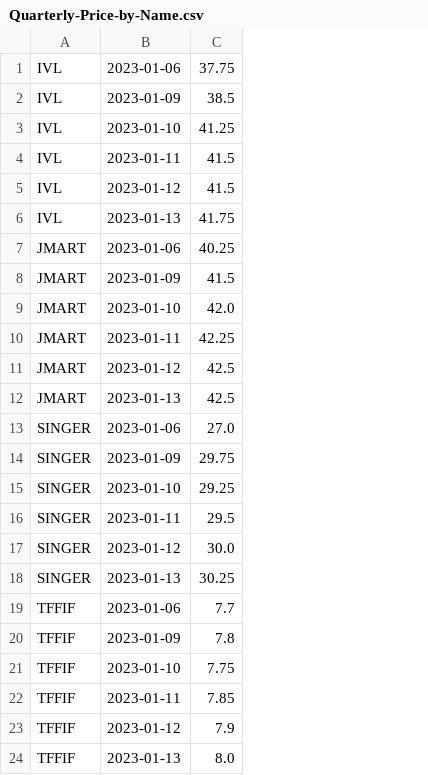
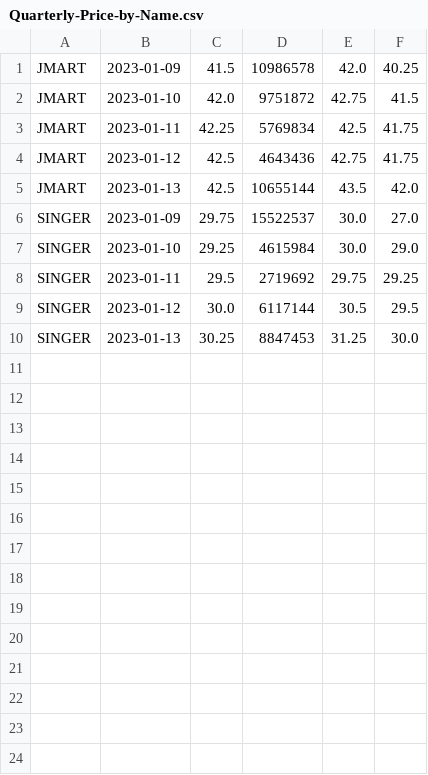
Before and after one commit to santimcs/A7, a CSV file: Data/Quarterly-Price-by-Name.csv, drawn as a sheet; removed rows and columns are numbered as before the commit, all else as after; the diff names each change by its address in the sheet, - before the commit and + after, or states it on an @@ line.

```diff
--- a/Data/Quarterly-Price-by-Name.csv
+++ b/Data/Quarterly-Price-by-Name.csv
+column D, rows 1-10: 10986578 | 9751872 | 5769834 | 4643436 | 10655144 | 15522537 | 4615984 | 2719692 | 6117144 | 8847453
+column E, rows 1-10: 42.0 | 42.75 | 42.5 | 42.75 | 43.5 | 30.0 | 30.0 | 29.75 | 30.5 | 31.25
+column F, rows 1-10: 40.25 | 41.5 | 41.75 | 41.75 | 42.0 | 27.0 | 29.0 | 29.25 | 29.5 | 30.0
-row 1: IVL | 2023-01-06 | 37.75
-row 2: IVL | 2023-01-09 | 38.5
-row 3: IVL | 2023-01-10 | 41.25
-row 4: IVL | 2023-01-11 | 41.5
-row 5: IVL | 2023-01-12 | 41.5
-row 6: IVL | 2023-01-13 | 41.75
-row 7: JMART | 2023-01-06 | 40.25
-row 13: SINGER | 2023-01-06 | 27.0
-row 19: TFFIF | 2023-01-06 | 7.7
-row 20: TFFIF | 2023-01-09 | 7.8
-row 21: TFFIF | 2023-01-10 | 7.75
-row 22: TFFIF | 2023-01-11 | 7.85
-row 23: TFFIF | 2023-01-12 | 7.9
-row 24: TFFIF | 2023-01-13 | 8.0
```
Also changed, not shown: CSV/summary.csv, 6 other files.
